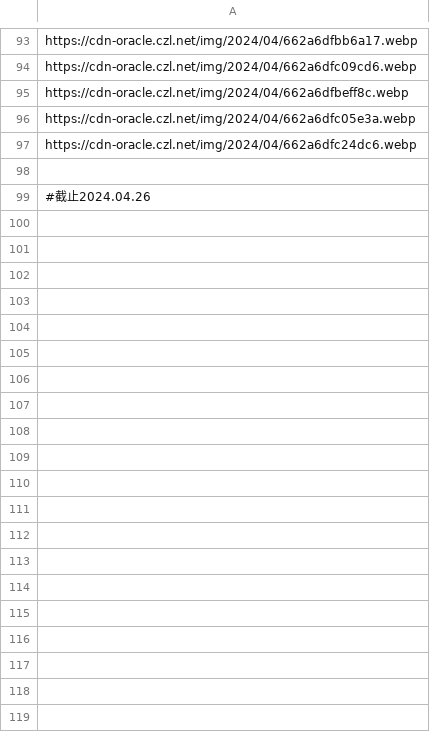
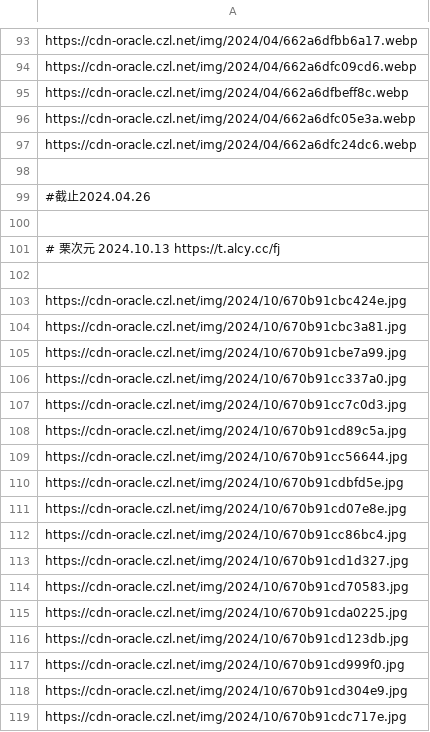
Before and after one commit to woodchen-ink/random-api-go, a CSV file: public/url/pic/fj.csv (was public/url/pic/fjht.csv), drawn as a sheet; only a part is shown, gaps mark what is left out; the diff covers the shown part only; the diff names each change by its address in the sheet, - before the commit and + after, or states it on an @@ line.

```diff
--- a/public/url/pic/fjht.csv
+++ b/public/url/pic/fj.csv
+row 100: (empty)
+row 101: # 栗次元 2024.10.13 https://t.alcy.cc/fj
+row 102: (empty)
+row 103: https://cdn-oracle.czl.net/img/2024/10/670b91cbc424e.jpg
+row 104: https://cdn-oracle.czl.net/img/2024/10/670b91cbc3a81.jpg
+row 105: https://cdn-oracle.czl.net/img/2024/10/670b91cbe7a99.jpg
+row 106: https://cdn-oracle.czl.net/img/2024/10/670b91cc337a0.jpg
+row 107: https://cdn-oracle.czl.net/img/2024/10/670b91cc7c0d3.jpg
+row 108: https://cdn-oracle.czl.net/img/2024/10/670b91cd89c5a.jpg
+row 109: https://cdn-oracle.czl.net/img/2024/10/670b91cc56644.jpg
+row 110: https://cdn-oracle.czl.net/img/2024/10/670b91cdbfd5e.jpg
+row 111: https://cdn-oracle.czl.net/img/2024/10/670b91cd07e8e.jpg
+row 112: https://cdn-oracle.czl.net/img/2024/10/670b91cc86bc4.jpg
+row 113: https://cdn-oracle.czl.net/img/2024/10/670b91cd1d327.jpg
+row 114: https://cdn-oracle.czl.net/img/2024/10/670b91cd70583.jpg
+row 115: https://cdn-oracle.czl.net/img/2024/10/670b91cda0225.jpg
+row 116: https://cdn-oracle.czl.net/img/2024/10/670b91cd123db.jpg
+row 117: https://cdn-oracle.czl.net/img/2024/10/670b91cd999f0.jpg
+row 118: https://cdn-oracle.czl.net/img/2024/10/670b91cd304e9.jpg
+row 119: https://cdn-oracle.czl.net/img/2024/10/670b91cdc717e.jpg
```
Also changed, not shown: 49 added rows elsewhere in this file, public/url/pic/czl-website-background.csv, 7 other files.
